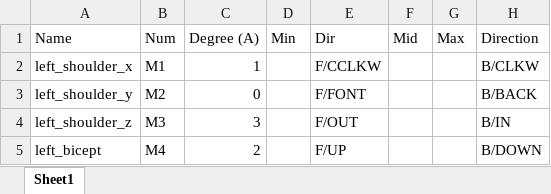
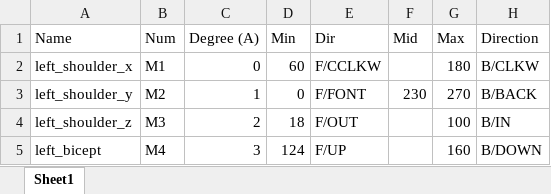
Before and after one commit to agiatikazinat/humanoid_robot_3d_printing, an Excel workbook: diagram/Ar3_diagram.xlsx, sheet Sheet1, drawn as a sheet; values as stored, in another font and other column widths than the file's, no borders; table styles not drawn; the diff names each change by its address in the sheet, - before the commit and + after, or states it on an @@ line.

Commit message:
modify the datasheet

```diff
--- a/diagram/Ar3_diagram.xlsx (sheet Sheet1)
+++ b/diagram/Ar3_diagram.xlsx (sheet Sheet1)
-C2 (Degree (A)): 1
+C2 (Degree (A)): 0
-D2 (Min): (empty)
+D2 (Min): 60
-G2 (Max): (empty)
+G2 (Max): 180
-C3 (Degree (A)): 0
+C3 (Degree (A)): 1
-D3 (Min): (empty)
+D3 (Min): 0
-F3 (Mid): (empty)
+F3 (Mid): 230
-G3 (Max): (empty)
+G3 (Max): 270
-C4 (Degree (A)): 3
+C4 (Degree (A)): 2
-D4 (Min): (empty)
+D4 (Min): 18
-G4 (Max): (empty)
+G4 (Max): 100
-C5 (Degree (A)): 2
+C5 (Degree (A)): 3
-D5 (Min): (empty)
+D5 (Min): 124
-G5 (Max): (empty)
+G5 (Max): 160
```
